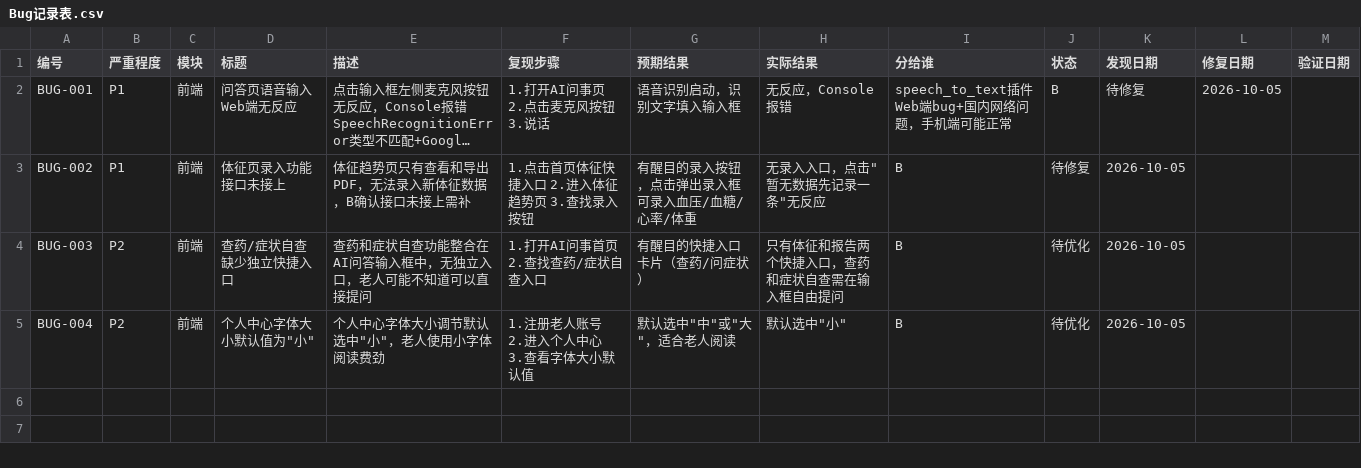
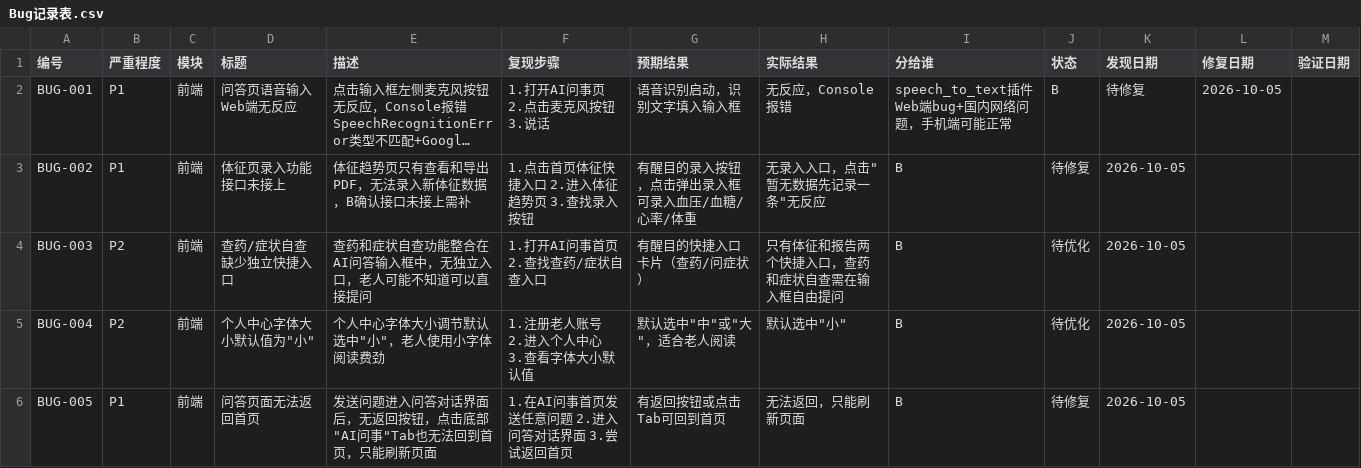
Before and after one commit to lwjkkk/elderly-ai-assistant, a CSV file: docs/Bug记录表.csv, drawn as a sheet; long unchanged cells end in ….

Commit message:
docs: Bug表新增BUG-005 问答页面无法返回首页（P1）

```diff
--- a/docs/Bug记录表.csv
+++ b/docs/Bug记录表.csv
@@ -5 +5,2 @@ BUG-003,P2,前端,查药/症状自查缺少独立快捷入口,查药和症状自
 BUG-004,P2,前端,个人中心字体大小默认值为"小",个人中心字体大小调节默认选中"小"，老人使用小字体阅读费劲,1.注册老人账号 2.进入个人中心 3.查看字体大小默认值,默认选中"中"或"大"，适合老人阅读,默认选中"小",B,待优化,2026-10-05,,,
+BUG-005,P1,前端,问答页面无法返回首页,发送问题进入问答对话界面后，无返回按钮，点击底部"AI问事"Tab也无法回到首页，只能刷新页面,1.在AI问事首页发送任意问题 2.进入问答对话界面 3.尝试返回首页,有返回按钮或点击Tab可回到首页,无法返回，只能刷新页面,B,待修复,2026-10-05,,,
```
